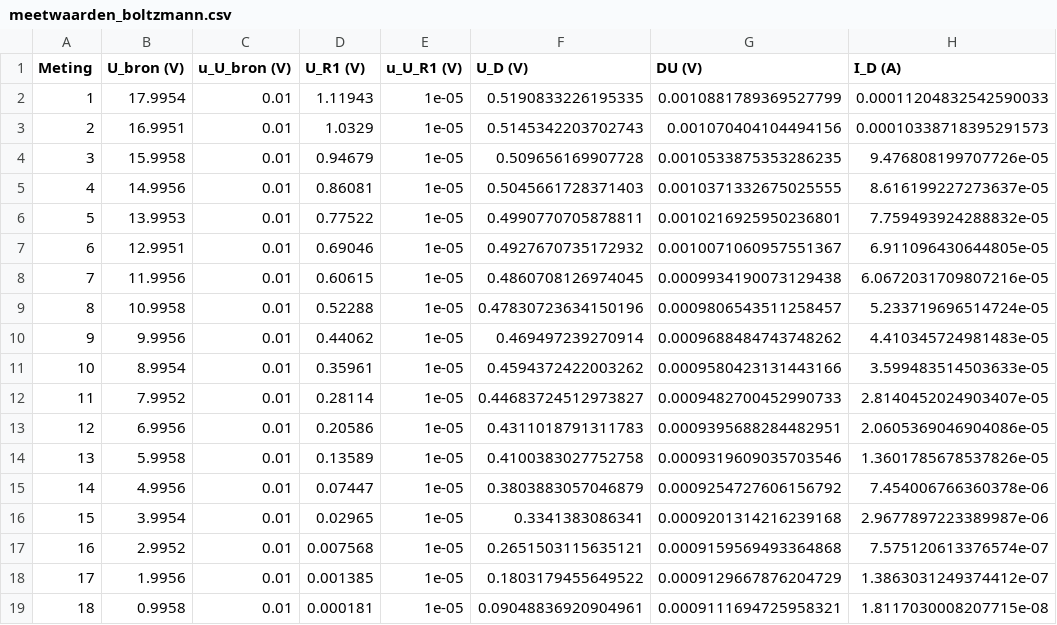
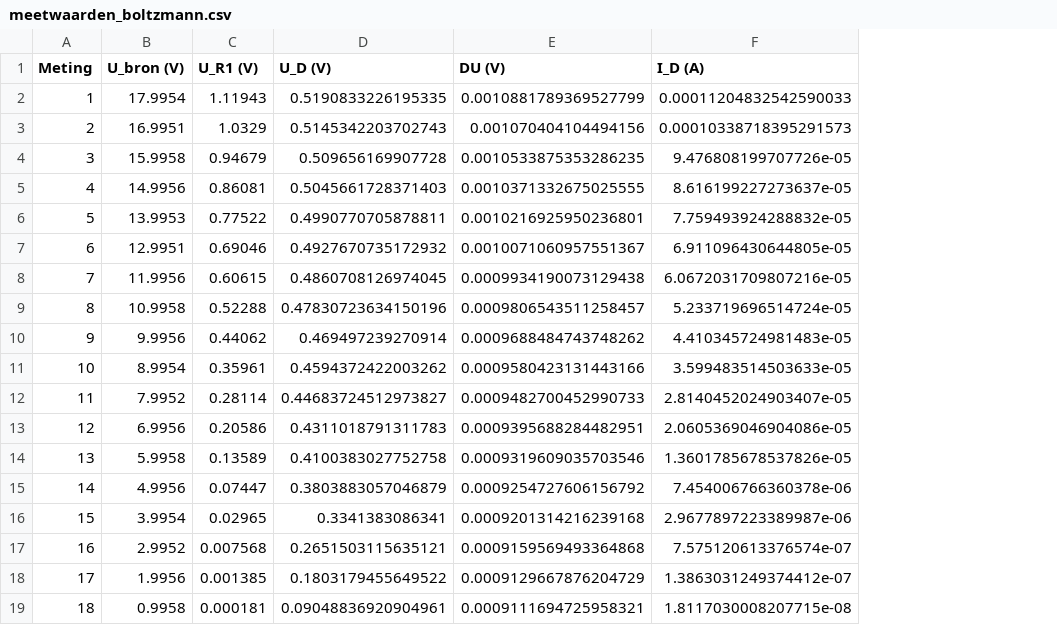
Before and after one commit to StudentJesse/IP2test, a CSV file: meetwaarden_boltzmann.csv, drawn as a sheet; only a part is shown; the diff names each change by its address in the sheet, - before the commit and + after, or states it on an @@ line.

```diff
--- a/meetwaarden_boltzmann.csv
+++ b/meetwaarden_boltzmann.csv
-column C (u_U_bron (V)), rows 2-19: all 0.01
-column E (u_U_R1 (V)), rows 2-19: all 1e-05
```
Also changed, not shown: 1 other file.
